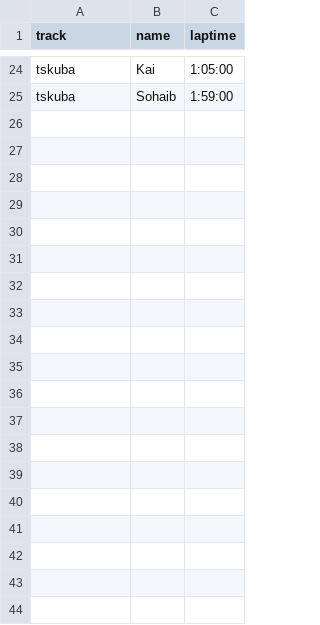
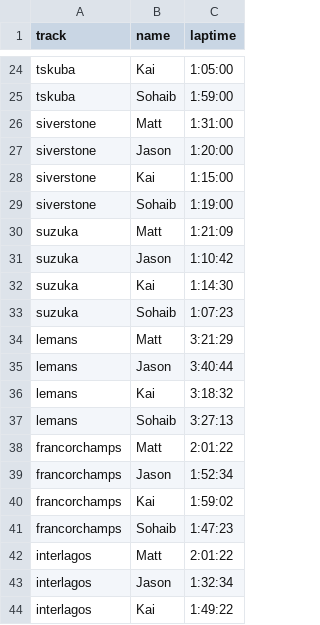
Before and after one commit to info340a-sp20/project-2-huangk24, a CSV file: public/data/laptimes.csv, drawn as a sheet; only a part is shown, gaps mark what is left out; the diff covers the shown part only; the diff names each change by its address in the sheet, - before the commit and + after, or states it on an @@ line.

```diff
--- a/public/data/laptimes.csv
+++ b/public/data/laptimes.csv
+row 26: siverstone | Matt | 1:31:00
+row 27: siverstone | Jason | 1:20:00
+row 28: siverstone | Kai | 1:15:00
+row 29: siverstone | Sohaib | 1:19:00
+row 30: suzuka | Matt | 1:21:09
+row 31: suzuka | Jason | 1:10:42
+row 32: suzuka | Kai | 1:14:30
+row 33: suzuka | Sohaib | 1:07:23
+row 34: lemans | Matt | 3:21:29
+row 35: lemans | Jason | 3:40:44
+row 36: lemans | Kai | 3:18:32
+row 37: lemans | Sohaib | 3:27:13
+row 38: francorchamps | Matt | 2:01:22
+row 39: francorchamps | Jason | 1:52:34
+row 40: francorchamps | Kai | 1:59:02
+row 41: francorchamps | Sohaib | 1:47:23
+row 42: interlagos | Matt | 2:01:22
+row 43: interlagos | Jason | 1:32:34
+row 44: interlagos | Kai | 1:49:22
```
Also changed, not shown: 17 added rows and 2 edited cells elsewhere in this file, public/data/trackdata.csv, 10 other files.
